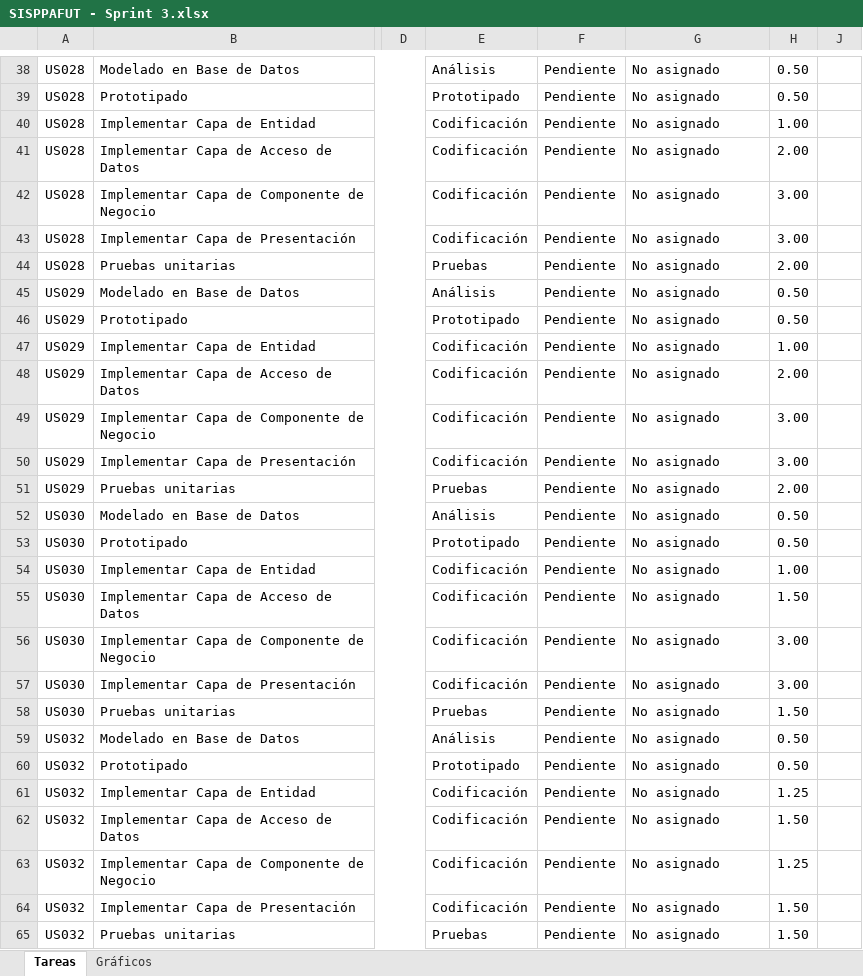
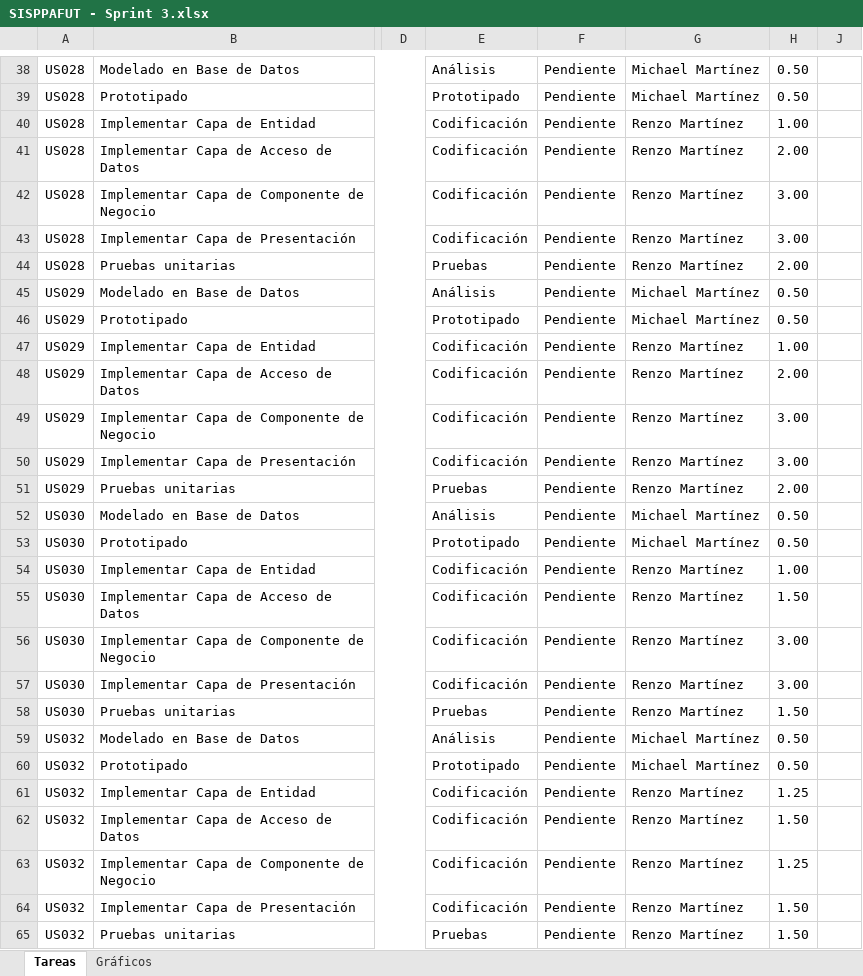
Before and after one commit to michaelrmartinezm/sisppafut, an Excel workbook: Documentos/SISPPAFUT - Sprint 3.xlsx, sheet Tareas, drawn as a sheet; only a part is shown, gaps mark what is left out; values as stored, in another font and other column widths than the file's, no borders; conditional formats not drawn; the diff covers the shown part only; the diff names each change by its address in the sheet, - before the commit and + after, or states it on an @@ line.

```diff
--- a/Documentos/SISPPAFUT - Sprint 3.xlsx (sheet Tareas)
+++ b/Documentos/SISPPAFUT - Sprint 3.xlsx (sheet Tareas)
-G38:G39: No asignado
+G38:G39: Michael Martínez
-G40:G44: No asignado
+G40:G44: Renzo Martínez
-G45:G46: No asignado
+G45:G46: Michael Martínez
-G47:G51: No asignado
+G47:G51: Renzo Martínez
-G52:G53: No asignado
+G52:G53: Michael Martínez
-G54:G58: No asignado
+G54:G58: Renzo Martínez
-G59:G60: No asignado
+G59:G60: Michael Martínez
-G61:G65: No asignado
+G61:G65: Renzo Martínez
```
Also changed, not shown: 70 edited cells elsewhere in this sheet, charts or pictures.
